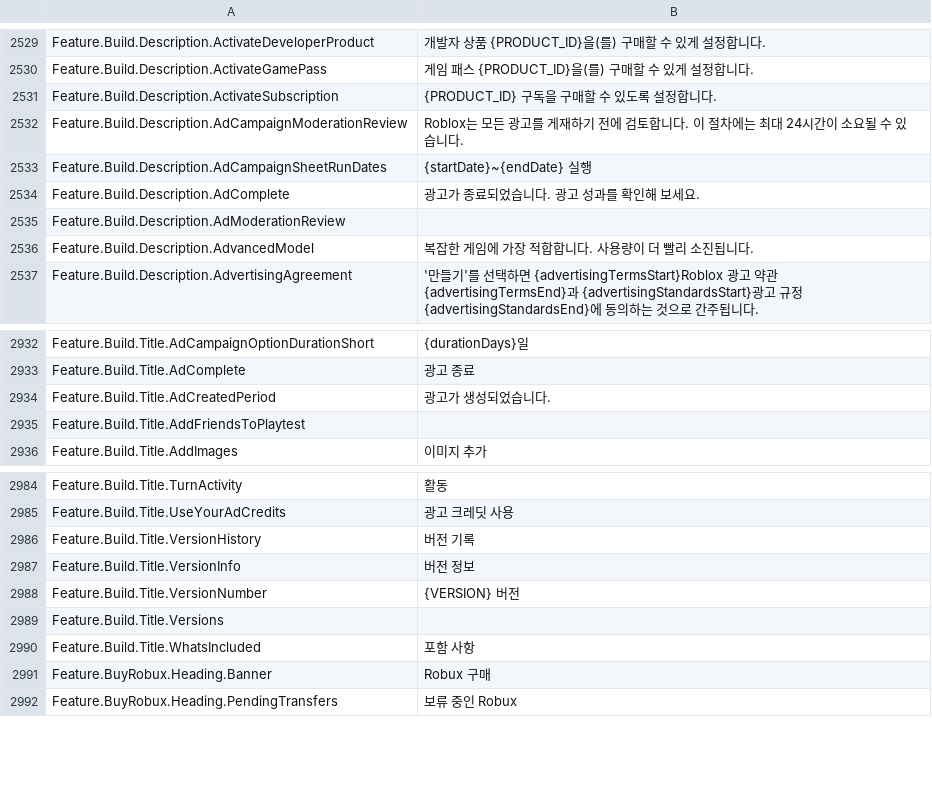
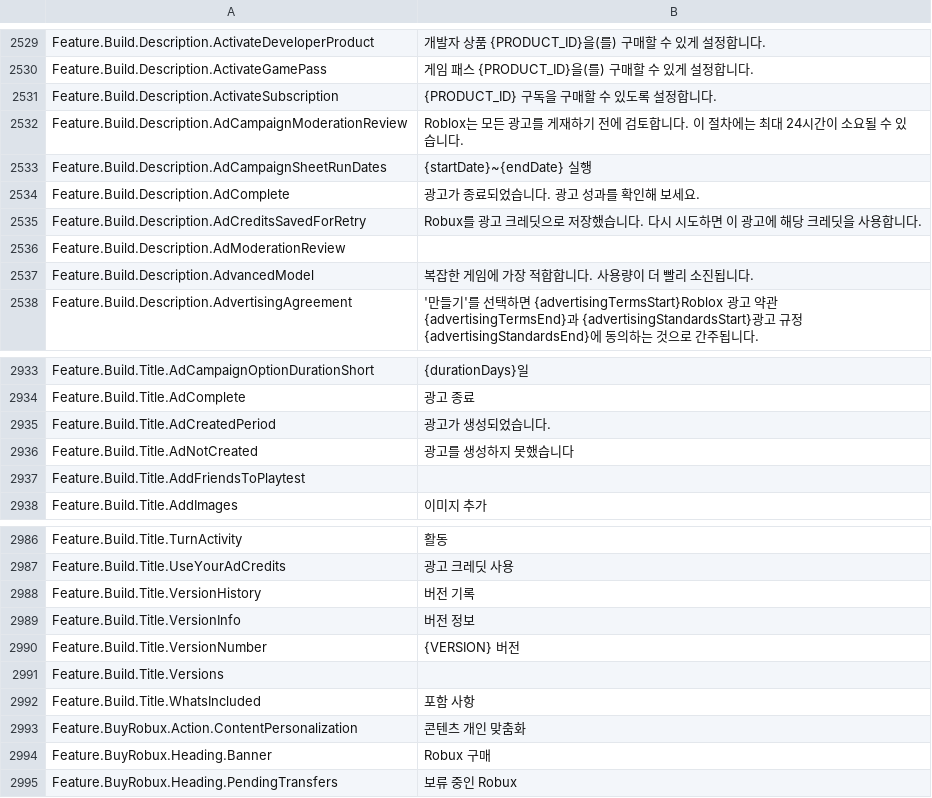
Before and after one commit to EliCauvert/Roblox-Datamining, a CSV file: UniversalApp/Locales/Common/ko-kr.csv, drawn as a sheet; only a part is shown, gaps mark what is left out; the diff names each change by its address in the sheet, - before the commit and + after, or states it on an @@ line.

```diff
--- a/UniversalApp/Locales/Common/ko-kr.csv
+++ b/UniversalApp/Locales/Common/ko-kr.csv
+row 2535: Feature.Build.Description.AdCreditsSavedForRetry | Robux를 광고 크레딧으로 저장했습니다. 다시 시도하면 이 광고에 해당 크레딧을 사용합니다.
+row 2936: Feature.Build.Title.AdNotCreated | 광고를 생성하지 못했습니다
+row 2993: Feature.BuyRobux.Action.ContentPersonalization | 콘텐츠 개인 맞춤화
```
Also changed, not shown: UniversalApp/Locales/Common/ar-001.csv, UniversalApp/Locales/Common/hi-in.csv, 50 other files.
